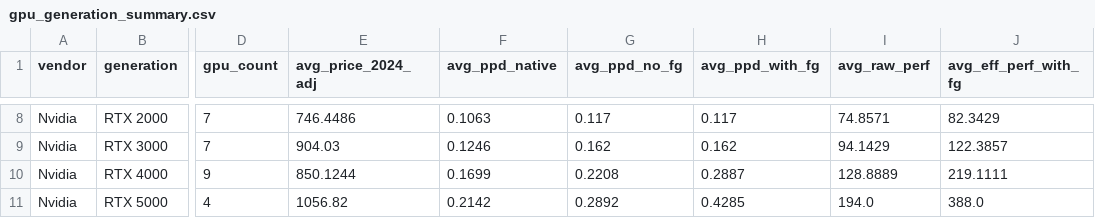
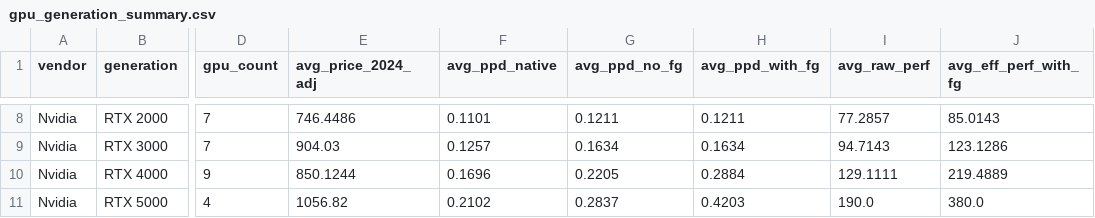
Before and after one commit to Lalitsh03/upscaling-illusion, a CSV file: data/processed/gpu_generation_summary.csv, drawn as a sheet; only a part is shown, gaps mark what is left out; the diff covers the shown part only; the diff names each change by its address in the sheet, - before the commit and + after, or states it on an @@ line.

```diff
--- a/data/processed/gpu_generation_summary.csv
+++ b/data/processed/gpu_generation_summary.csv
-F8 (avg_ppd_native): 0.1063
+F8 (avg_ppd_native): 0.1101
-G8 (avg_ppd_no_fg): 0.117
+G8 (avg_ppd_no_fg): 0.1211
-H8 (avg_ppd_with_fg): 0.117
+H8 (avg_ppd_with_fg): 0.1211
-I8 (avg_raw_perf): 74.8571
+I8 (avg_raw_perf): 77.2857
-J8 (avg_eff_perf_with_fg): 82.3429
+J8 (avg_eff_perf_with_fg): 85.0143
-F9 (avg_ppd_native): 0.1246
+F9 (avg_ppd_native): 0.1257
-G9 (avg_ppd_no_fg): 0.162
+G9 (avg_ppd_no_fg): 0.1634
-H9 (avg_ppd_with_fg): 0.162
+H9 (avg_ppd_with_fg): 0.1634
-I9 (avg_raw_perf): 94.1429
+I9 (avg_raw_perf): 94.7143
-J9 (avg_eff_perf_with_fg): 122.3857
+J9 (avg_eff_perf_with_fg): 123.1286
-F10 (avg_ppd_native): 0.1699
+F10 (avg_ppd_native): 0.1696
-G10 (avg_ppd_no_fg): 0.2208
+G10 (avg_ppd_no_fg): 0.2205
-H10 (avg_ppd_with_fg): 0.2887
+H10 (avg_ppd_with_fg): 0.2884
-I10 (avg_raw_perf): 128.8889
+I10 (avg_raw_perf): 129.1111
-J10 (avg_eff_perf_with_fg): 219.1111
+J10 (avg_eff_perf_with_fg): 219.4889
-F11 (avg_ppd_native): 0.2142
+F11 (avg_ppd_native): 0.2102
-G11 (avg_ppd_no_fg): 0.2892
+G11 (avg_ppd_no_fg): 0.2837
-H11 (avg_ppd_with_fg): 0.4285
+H11 (avg_ppd_with_fg): 0.4203
-I11 (avg_raw_perf): 194.0
+I11 (avg_raw_perf): 190.0
-J11 (avg_eff_perf_with_fg): 388.0
+J11 (avg_eff_perf_with_fg): 380.0
```
Also changed, not shown: 28 edited cells elsewhere in this file, data/processed/gpu_analysis.csv, data/raw/gpu_specs_seed.csv, 8 other files.
